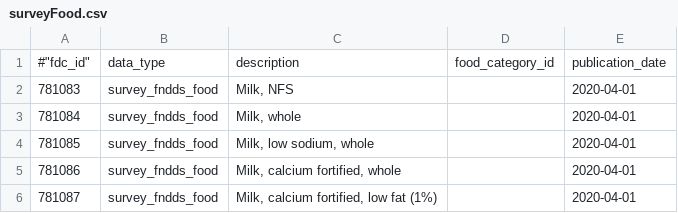
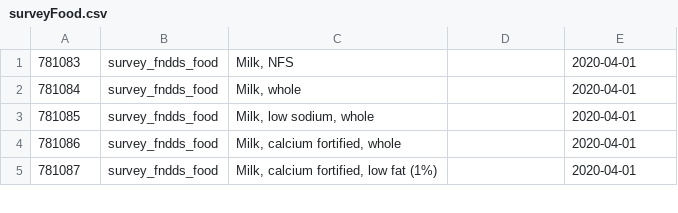
Before and after one commit to Mariusz3100/KaAiCd, a CSV file: src/main/resources/teachingResources/usdaInputs/surveyFood.csv, drawn as a sheet; only a part is shown; the diff names each change by its address in the sheet, - before the commit and + after, or states it on an @@ line.

Commit message:
Data model files update

```diff
--- a/src/main/resources/teachingResources/usdaInputs/surveyFood.csv
+++ b/src/main/resources/teachingResources/usdaInputs/surveyFood.csv
-row 1: #"fdc_id" | data_type | description | food_category_id | publication_date
```
Also changed, not shown: 2 other files.
